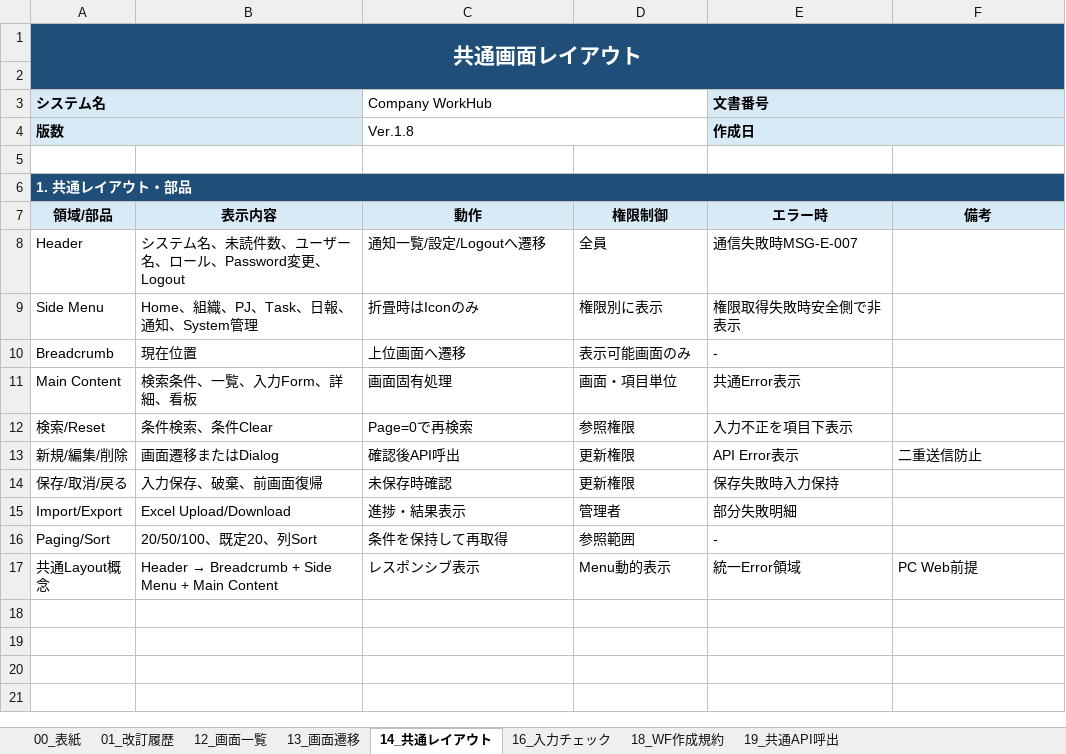
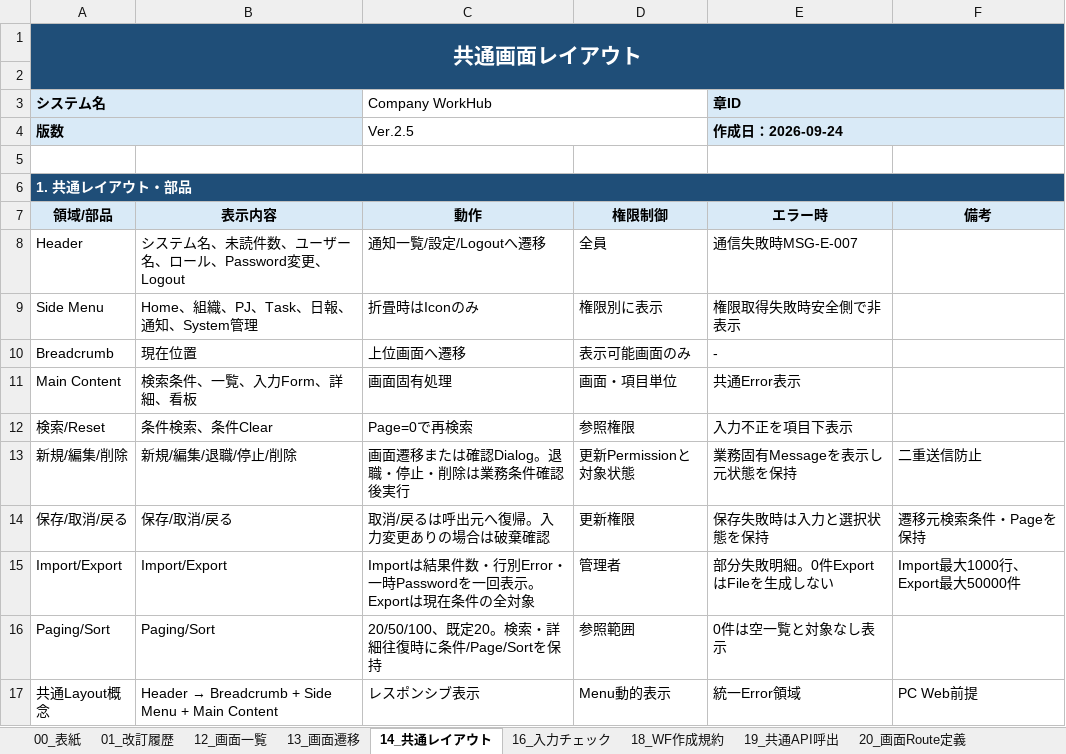
Before and after one commit to ansin-lin/LearnProject, an Excel workbook: 基本設計/03_画面共通設計書.xlsx, sheet 14_共通レイアウト, drawn as a sheet; values as stored, in another font and other column widths than the file's, no borders; the diff names each change by its address in the sheet, - before the commit and + after, or states it on an @@ line.

```diff
--- a/基本設計/03_画面共通設計書.xlsx (sheet 14_共通レイアウト)
+++ b/基本設計/03_画面共通設計書.xlsx (sheet 14_共通レイアウト)
+sheet tab: 20_画面Route定義
-E3 (エラー時): 文書番号
+E3 (エラー時): 章ID
-C4 (動作): Ver.1.8
+C4 (動作): Ver.2.5
-E4 (エラー時): 作成日
+E4 (エラー時): 作成日：2026-09-24
-B13 (表示内容): 画面遷移またはDialog
+B13 (表示内容): 新規/編集/退職/停止/削除
-C13 (動作): 確認後API呼出
+C13 (動作): 画面遷移または確認Dialog。退職・停止・削除は業務条件確認後実行
-D13 (権限制御): 更新権限
+D13 (権限制御): 更新Permissionと対象状態
-E13 (エラー時): API Error表示
+E13 (エラー時): 業務固有Messageを表示し元状態を保持
-B14 (表示内容): 入力保存、破棄、前画面復帰
+B14 (表示内容): 保存/取消/戻る
-C14 (動作): 未保存時確認
+C14 (動作): 取消/戻るは呼出元へ復帰。入力変更ありの場合は破棄確認
-E14 (エラー時): 保存失敗時入力保持
+E14 (エラー時): 保存失敗時は入力と選択状態を保持
-F14 (備考): (empty)
+F14 (備考): 遷移元検索条件・Pageを保持
-B15 (表示内容): Excel Upload/Download
+B15 (表示内容): Import/Export
-C15 (動作): 進捗・結果表示
+C15 (動作): Importは結果件数・行別Error・一時Passwordを一回表示。Exportは現在条件の全対象
-E15 (エラー時): 部分失敗明細
+E15 (エラー時): 部分失敗明細。0件ExportはFileを生成しない
-F15 (備考): (empty)
+F15 (備考): Import最大1000行、Export最大50000件
-B16 (表示内容): 20/50/100、既定20、列Sort
+B16 (表示内容): Paging/Sort
-C16 (動作): 条件を保持して再取得
+C16 (動作): 20/50/100、既定20。検索・詳細往復時に条件/Page/Sortを保持
-E16 (エラー時): -
+E16 (エラー時): 0件は空一覧と対象なし表示
```
Also changed, not shown: sheet 13_画面遷移, sheet 01_改訂履歴, sheet 16_入力チェック, sheet 18_WF作成規約, sheet 12_画面一覧, sheet 00_表紙, 1 more sheet, other sheet tabs, 基本設計/00_基本設計書総合管理.xlsx, 基本設計/02_権限基本設計書.xlsx, 27 other files.
